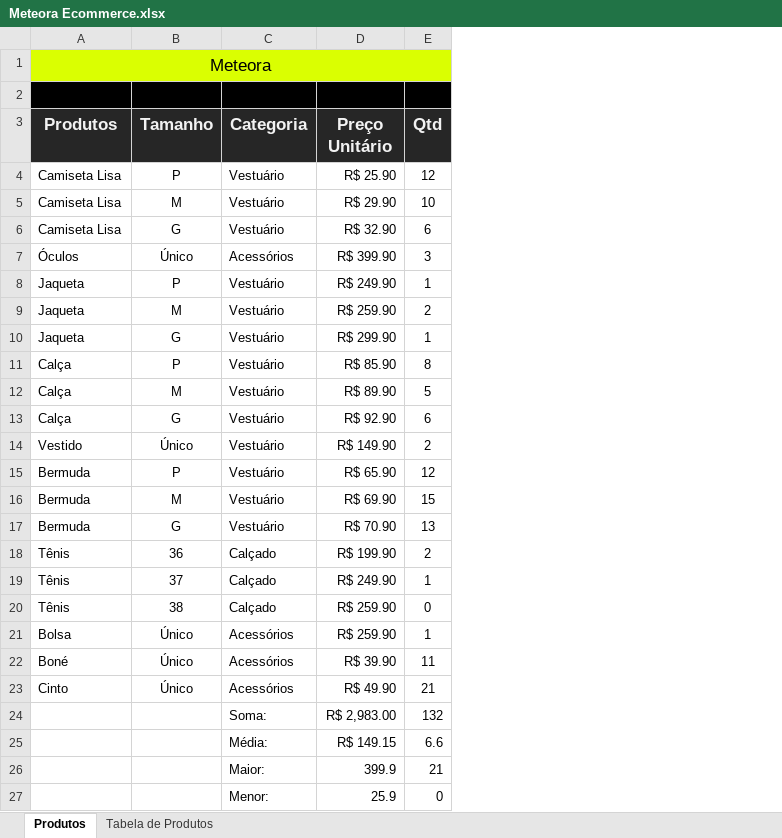
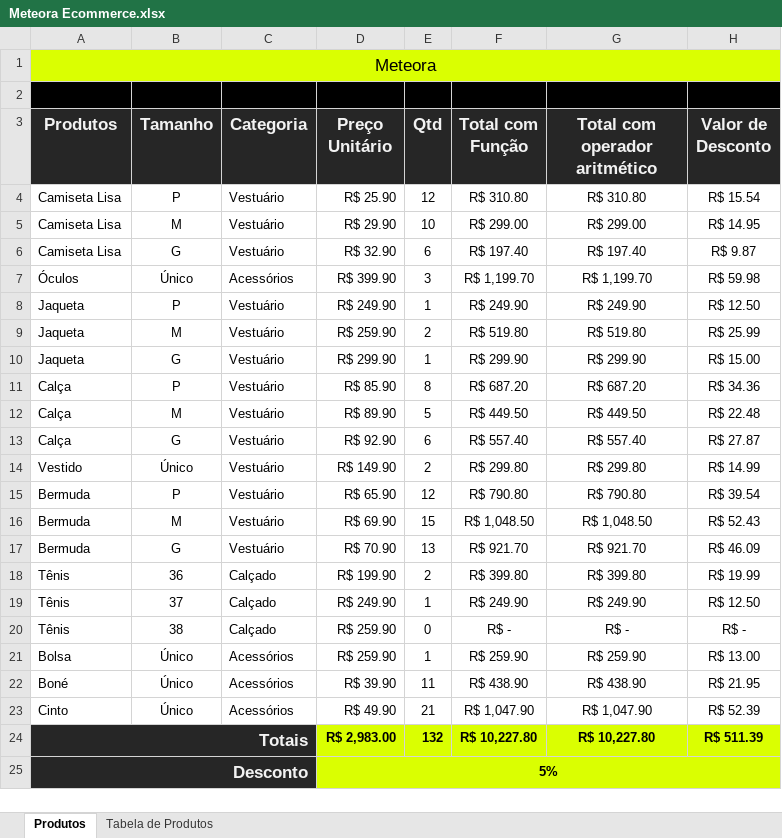
Before and after one commit to grbalmeida/curso-excel-domine-editor-planilhas-alura, an Excel workbook: Meteora Ecommerce.xlsx, sheet Produtos, drawn as a sheet; values as stored, in another font and other column widths than the file's, no borders; removed rows and columns are numbered as before the commit, all else as after; the diff names each change by its address in the sheet, - before the commit and + after, or states it on an @@ line.

Commit message:
Calculando o valor do desconto

```diff
--- a/Meteora Ecommerce.xlsx (sheet Produtos)
+++ b/Meteora Ecommerce.xlsx (sheet Produtos)
+column F (Total com Função), rows 4-24: R$ 310.80 | R$ 299.00 | R$ 197.40 | R$ 1,199.70 | R$ 249.90 | R$ 519.80 | R$ 299.90 | R$ 687.20 | R$ 449.50 | R$ 557.40 | R$ 299.80 | R$ 790.80 | R$ 1,048.50 | R$ 921.70 | R$ 399.80 | R$ 249.90 | R$ - | R$ 259.90 | R$ 438.90 | R$ 1,047.90 | R$ 10,227.80
+column G (Total com operador aritmético), rows 4-24: R$ 310.80 | R$ 299.00 | R$ 197.40 | R$ 1,199.70 | R$ 249.90 | R$ 519.80 | R$ 299.90 | R$ 687.20 | R$ 449.50 | R$ 557.40 | R$ 299.80 | R$ 790.80 | R$ 1,048.50 | R$ 921.70 | R$ 399.80 | R$ 249.90 | R$ - | R$ 259.90 | R$ 438.90 | R$ 1,047.90 | R$ 10,227.80
+column H (Valor de Desconto), rows 4-24: R$ 15.54 | R$ 14.95 | R$ 9.87 | R$ 59.98 | R$ 12.50 | R$ 25.99 | R$ 15.00 | R$ 34.36 | R$ 22.48 | R$ 27.87 | R$ 14.99 | R$ 39.54 | R$ 52.43 | R$ 46.09 | R$ 19.99 | R$ 12.50 | R$ - | R$ 13.00 | R$ 21.95 | R$ 52.39 | R$ 511.39
-A24 (Produtos): (empty)
+A24 (Produtos): Totais
-A24:C24 fill: none
+A24:C24 fill: #262626
+A24:C24 merged
-C24 (Categoria): Soma:
+C24 (Categoria): (empty)
@@ D24:E24 fill: none → #DAFF01, bold: off → on @@
-row 25:  |  | Média: | R$ 149.15 | 6.6
-row 26:  |  | Maior: | 399.9 | 21
-row 27:  |  | Menor: | 25.9 | 0
+row 25: Desconto |  |  | 5%
```
Also changed, not shown: sheet Tabela de Produtos.
